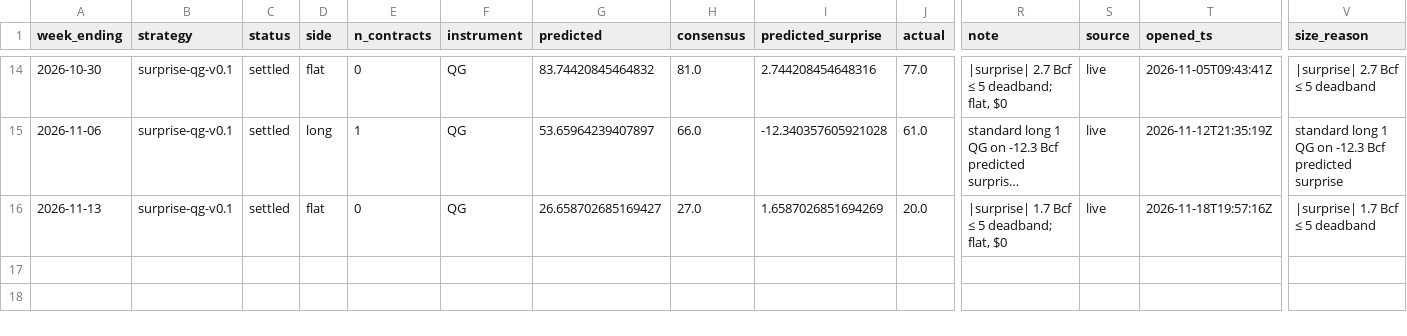
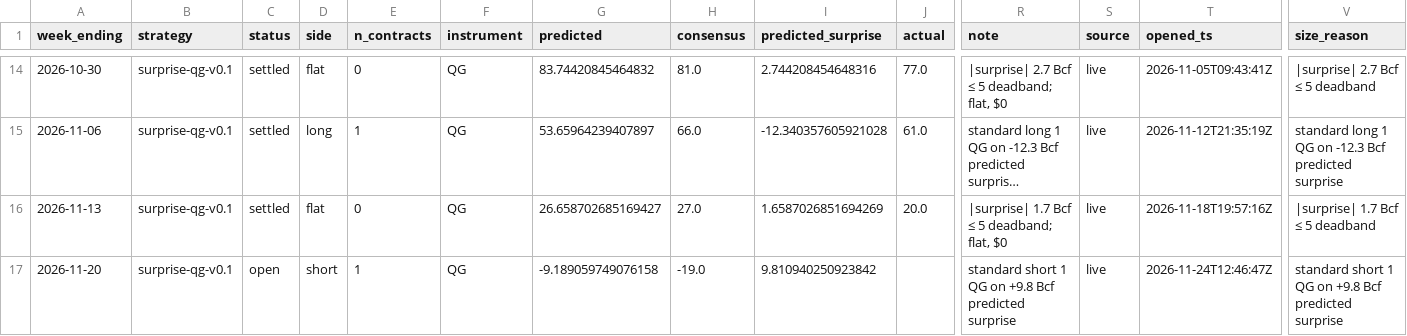
Before and after one commit to JakeA02/EduardoSaverin, a CSV file: data/paper/trades.csv, drawn as a sheet; only a part is shown, gaps mark what is left out; long unchanged cells end in …; rows hold the shown columns only; the diff names each change by its address in the sheet, - before the commit and + after, or states it on an @@ line.

```diff
--- a/data/paper/trades.csv
+++ b/data/paper/trades.csv
+row 17: 2026-11-20 | surprise-qg-v0.1 | open | short | 1 | QG | -9.189059749076158 | -19.0 | 9.810940250923842 |  | standard short 1 QG on +9.8 Bcf predicted surprise | live | 2026-11-24T12:46:47Z | standard short 1 QG on +9.8 Bcf predicted surprise
```
Also changed, not shown: data/consensus/consensus.csv, data/paper/kalshi_trades.csv, 7 other files.
